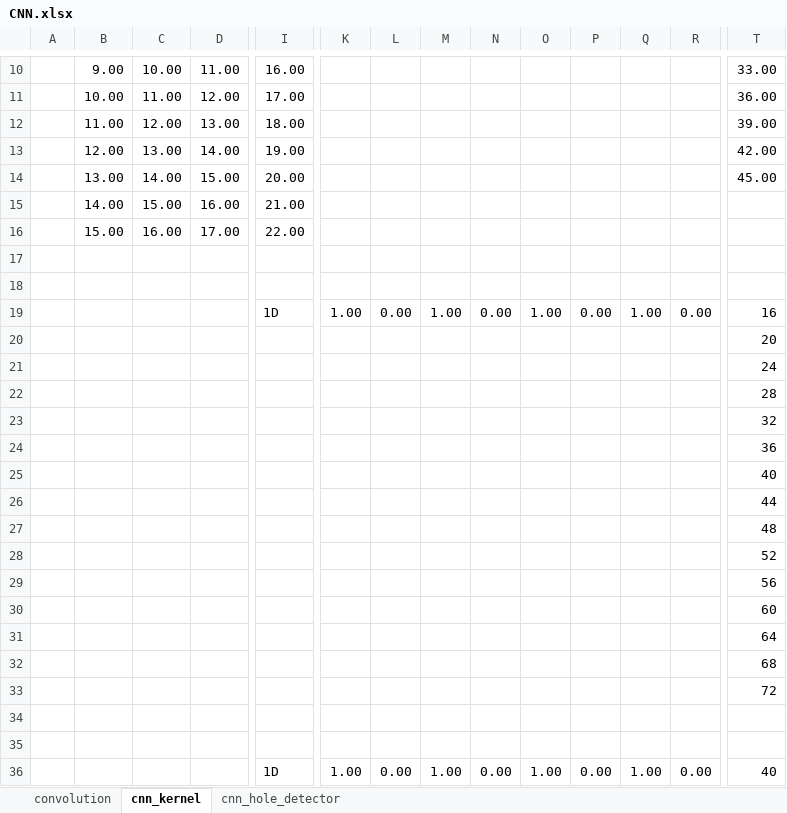
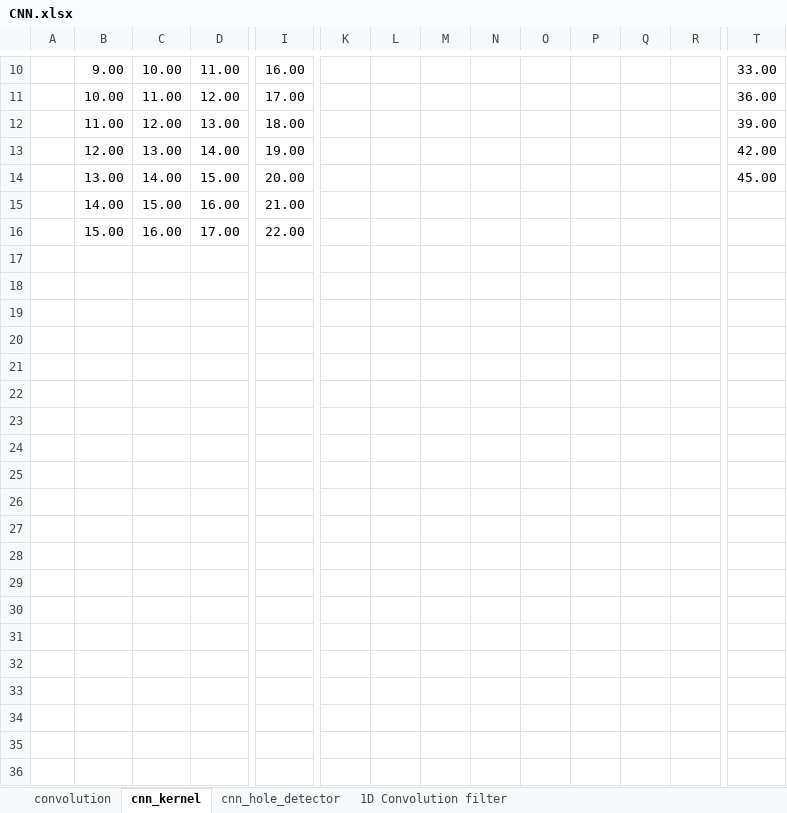
Before and after one commit to ancestor9/2026_Fall_Deep-Learning-with-Python, an Excel workbook: CNN/CNN.xlsx, sheet cnn_kernel, drawn as a sheet; only a part is shown, gaps mark what is left out; values as stored, in another font and other column widths than the file's, no borders; rows hold the shown columns only; the diff covers the shown part only; the diff names each change by its address in the sheet, - before the commit and + after, or states it on an @@ line.

```diff
--- a/CNN/CNN.xlsx (sheet cnn_kernel)
+++ b/CNN/CNN.xlsx (sheet cnn_kernel)
+sheet tab: 1D Convolution filter
-row 17: (empty)
-row 18: (empty)
-row 19:  |  |  |  | 1D | 1.00 | 0.00 | 1.00 | 0.00 | 1.00 | 0.00 | 1.00 | 0.00 | 16
-row 20:  |  |  |  |  |  |  |  |  |  |  |  |  | 20
-row 21:  |  |  |  |  |  |  |  |  |  |  |  |  | 24
-row 22:  |  |  |  |  |  |  |  |  |  |  |  |  | 28
-row 23:  |  |  |  |  |  |  |  |  |  |  |  |  | 32
-row 24:  |  |  |  |  |  |  |  |  |  |  |  |  | 36
-row 25:  |  |  |  |  |  |  |  |  |  |  |  |  | 40
-row 26:  |  |  |  |  |  |  |  |  |  |  |  |  | 44
-row 27:  |  |  |  |  |  |  |  |  |  |  |  |  | 48
-row 28:  |  |  |  |  |  |  |  |  |  |  |  |  | 52
-row 29:  |  |  |  |  |  |  |  |  |  |  |  |  | 56
-row 30:  |  |  |  |  |  |  |  |  |  |  |  |  | 60
-row 31:  |  |  |  |  |  |  |  |  |  |  |  |  | 64
-row 32:  |  |  |  |  |  |  |  |  |  |  |  |  | 68
-row 33:  |  |  |  |  |  |  |  |  |  |  |  |  | 72
-row 34: (empty)
-row 35: (empty)
-row 36:  |  |  |  | 1D | 1.00 | 0.00 | 1.00 | 0.00 | 1.00 | 0.00 | 1.00 | 0.00 | 40
```
Also changed, not shown: 13 removed rows elsewhere in this sheet, sheet convolution.
